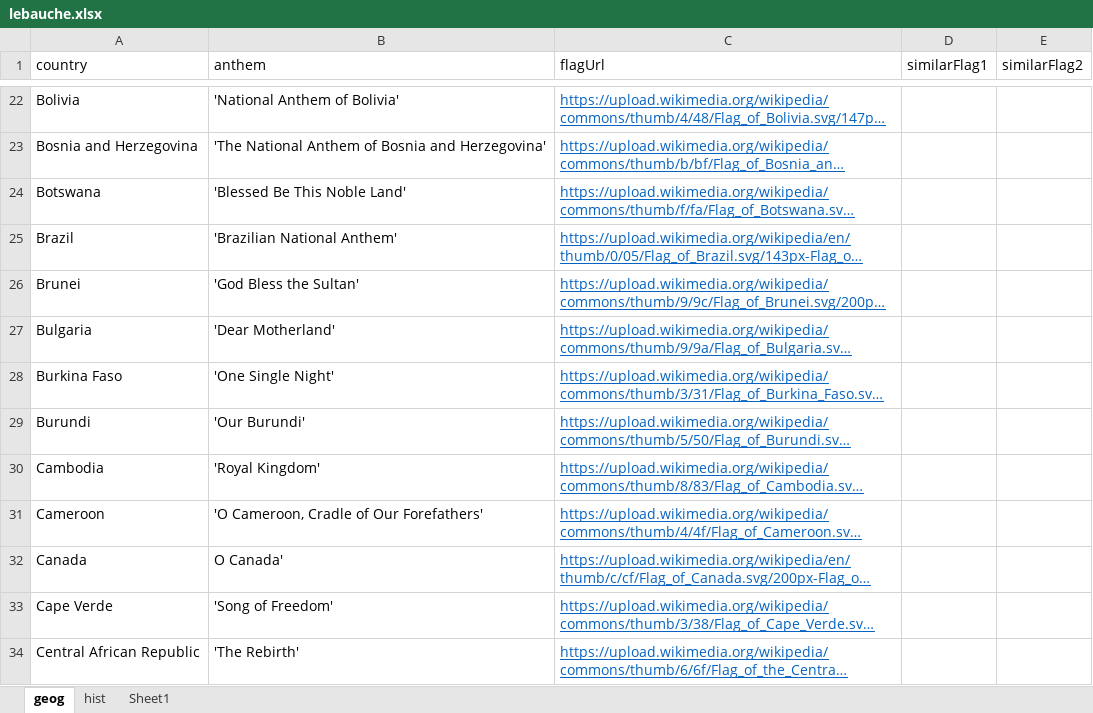
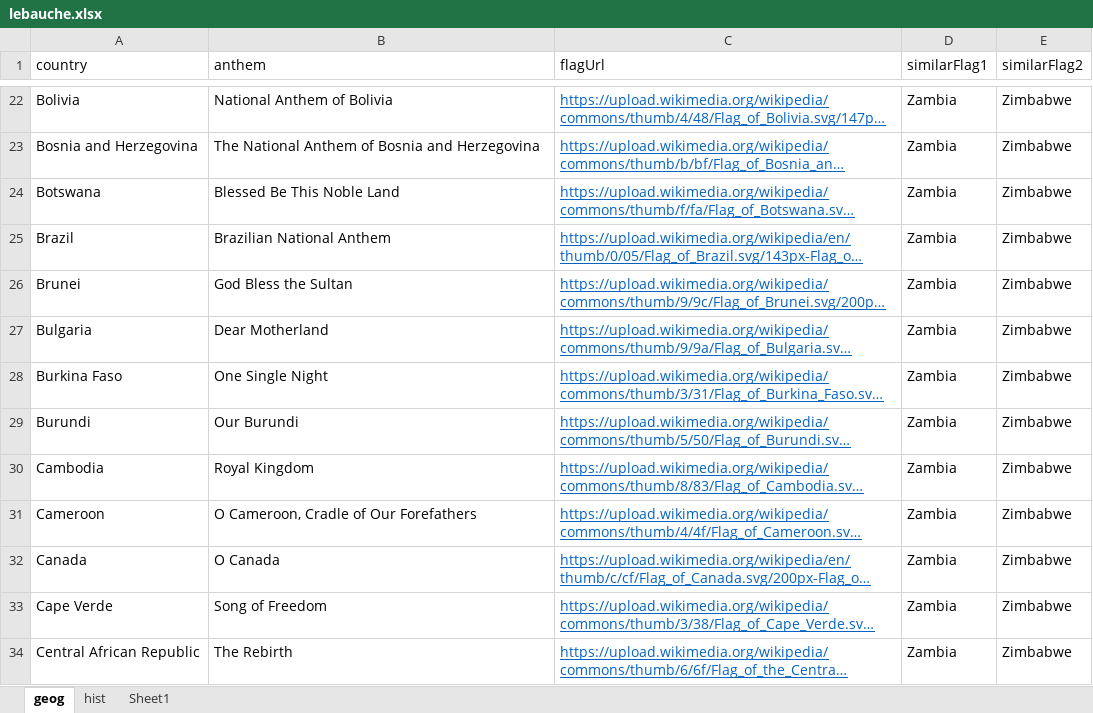
Before and after one commit to AlexanderPoone/tempusespatium, an Excel workbook: sql/lebauche.xlsx, sheet geog, drawn as a sheet; only a part is shown, gaps mark what is left out; long unchanged cells end in …; values as stored, in another font and other column widths than the file's, no borders; the diff covers the shown part only; the diff names each change by its address in the sheet, - before the commit and + after, or states it on an @@ line.

```diff
--- a/sql/lebauche.xlsx (sheet geog)
+++ b/sql/lebauche.xlsx (sheet geog)
-B22 (anthem): 'National Anthem of Bolivia'
+B22 (anthem): National Anthem of Bolivia
-D22:D34 (similarFlag1): (empty)
+D22:D34 (similarFlag1): Zambia
-E22:E34 (similarFlag2): (empty)
+E22:E34 (similarFlag2): Zimbabwe
-B23 (anthem): 'The National Anthem of Bosnia and Herzegovina'
+B23 (anthem): The National Anthem of Bosnia and Herzegovina
-B24 (anthem): 'Blessed Be This Noble Land'
+B24 (anthem): Blessed Be This Noble Land
-B25 (anthem): 'Brazilian National Anthem'
+B25 (anthem): Brazilian National Anthem
-B26 (anthem): 'God Bless the Sultan'
+B26 (anthem): God Bless the Sultan
-B27 (anthem): 'Dear Motherland'
+B27 (anthem): Dear Motherland
-B28 (anthem): 'One Single Night'
+B28 (anthem): One Single Night
-B29 (anthem): 'Our Burundi'
+B29 (anthem): Our Burundi
-B30 (anthem): 'Royal Kingdom'
+B30 (anthem): Royal Kingdom
-B31 (anthem): 'O Cameroon, Cradle of Our Forefathers'
+B31 (anthem): O Cameroon, Cradle of Our Forefathers
-B32 (anthem): O Canada'
+B32 (anthem): O Canada
-B33 (anthem): 'Song of Freedom'
+B33 (anthem): Song of Freedom
-B34 (anthem): 'The Rebirth'
+B34 (anthem): The Rebirth
```
Also changed, not shown: 2 added rows, 2 removed rows and 473 edited cells elsewhere in this sheet, 10 other files.
